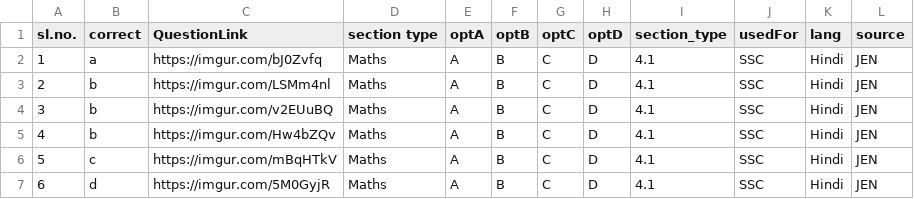
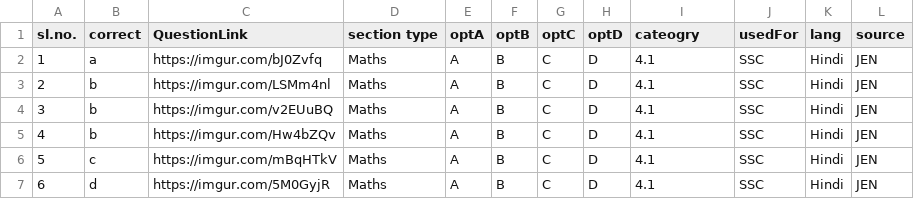
Before and after one commit to prashantspandey/BodhiAI, a CSV file: question_data/jen_content/4_sep/re13.csv, drawn as a sheet; only a part is shown.

```diff
--- a/question_data/jen_content/4_sep/re13.csv
+++ b/question_data/jen_content/4_sep/re13.csv
@@ -1,2 +1,2 @@
-sl.no.,correct,QuestionLink,section type,optA,optB,optC,optD,section_type,usedFor,lang,source
+sl.no.,correct,QuestionLink,section type,optA,optB,optC,optD,cateogry,usedFor,lang,source
 1,a,https://imgur.com/bJ0Zvfq,Maths,A,B,C,D,4.1,SSC,Hindi,JEN
```
Also changed, not shown: question_data/jen_content/4_sep/re14.csv, question_data/jen_content/4_sep/re15.csv, 1 other file.
